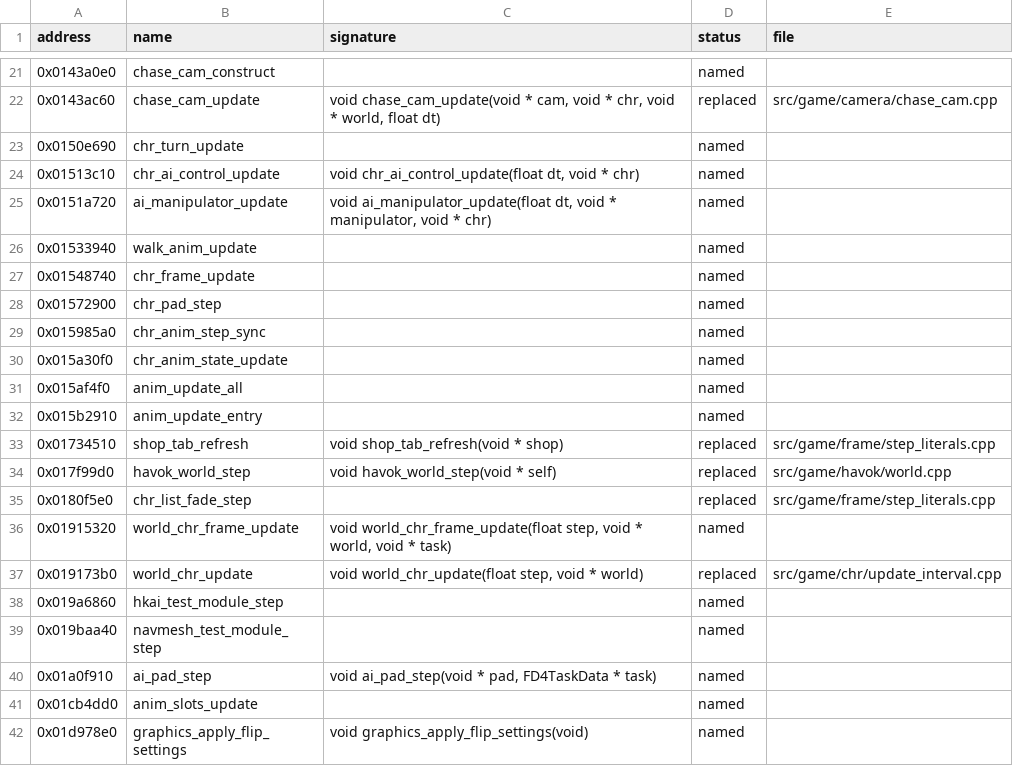
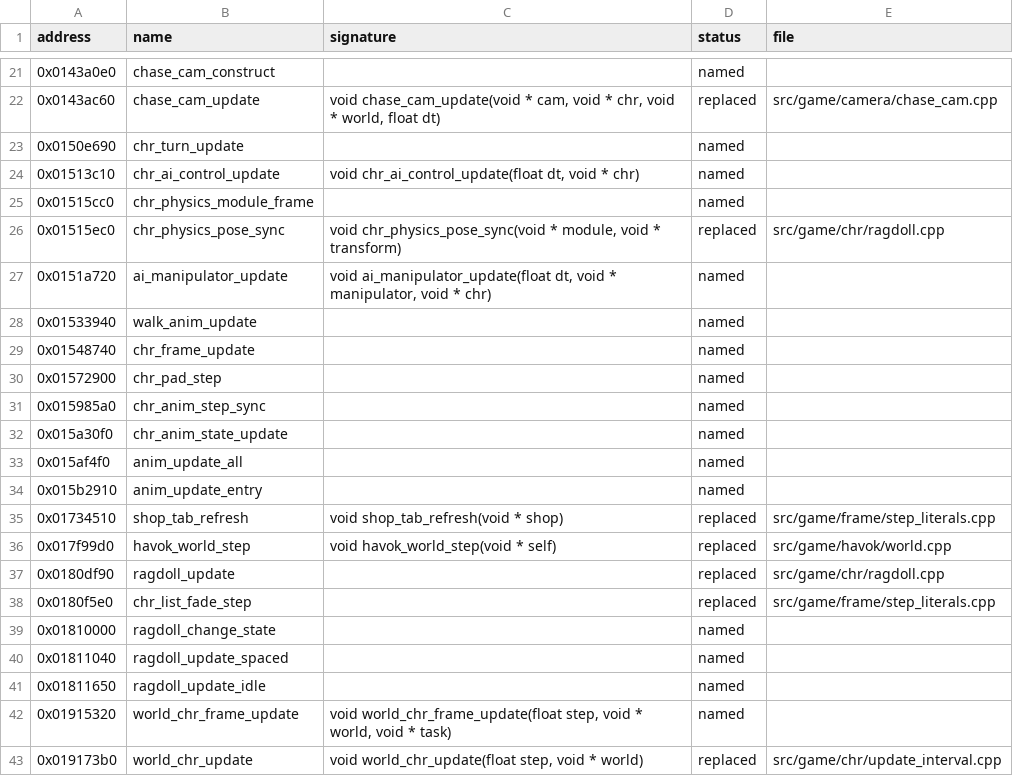
Before and after one commit to bhuaysan/bloodborne-linux, a CSV file: symbols/functions.csv, drawn as a sheet; only a part is shown, gaps mark what is left out; the shorter side is filled out with more unchanged rows; the diff names each change by its address in the sheet, - before the commit and + after, or states it on an @@ line.

Commit message:
Document the ragdoll step and name the ragdoll updates
Refs #567

```diff
--- a/symbols/functions.csv
+++ b/symbols/functions.csv
+row 25: 0x01515cc0 | chr_physics_module_frame |  | named
+row 26: 0x01515ec0 | chr_physics_pose_sync | void chr_physics_pose_sync(void * module, void * transform) | replaced | src/game/chr/ragdoll.cpp
+row 37: 0x0180df90 | ragdoll_update |  | replaced | src/game/chr/ragdoll.cpp
+row 39: 0x01810000 | ragdoll_change_state |  | named
+row 40: 0x01811040 | ragdoll_update_spaced |  | named
+row 41: 0x01811650 | ragdoll_update_idle |  | named
```
Also changed, not shown: 1 other file.
